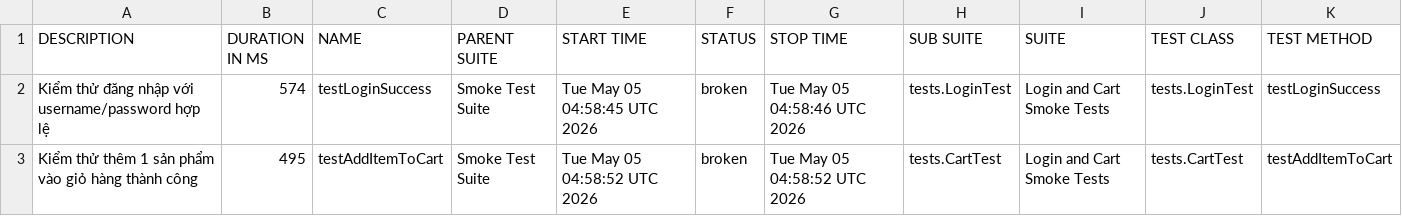
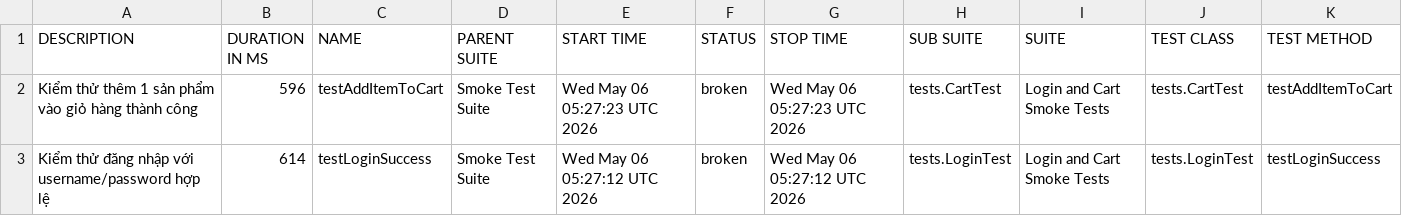
Before and after one commit to binhnguyen1406/bt_buoi11, a CSV file: data/suites.csv, drawn as a sheet.

```diff
--- a/data/suites.csv
+++ b/data/suites.csv
@@ -1,3 +1,3 @@
 "DESCRIPTION","DURATION IN MS","NAME","PARENT SUITE","START TIME","STATUS","STOP TIME","SUB SUITE","SUITE","TEST CLASS","TEST METHOD"
-"Kiểm thử đăng nhập với username/password hợp lệ","574","testLoginSuccess","Smoke Test Suite","Tue May 05 04:58:45 UTC 2026","broken","Tue May 05 04:58:46 UTC 2026","tests.LoginTest","Login and Cart Smoke Tests","tests.LoginTest","testLoginSuccess"
-"Kiểm thử thêm 1 sản phẩm vào giỏ hàng thành công","495","testAddItemToCart","Smoke Test Suite","Tue May 05 04:58:52 UTC 2026","broken","Tue May 05 04:58:52 UTC 2026","tests.CartTest","Login and Cart Smoke Tests","tests.CartTest","testAddItemToCart"
+"Kiểm thử thêm 1 sản phẩm vào giỏ hàng thành công","596","testAddItemToCart","Smoke Test Suite","Wed May 06 05:27:23 UTC 2026","broken","Wed May 06 05:27:23 UTC 2026","tests.CartTest","Login and Cart Smoke Tests","tests.CartTest","testAddItemToCart"
+"Kiểm thử đăng nhập với username/password hợp lệ","614","testLoginSuccess","Smoke Test Suite","Wed May 06 05:27:12 UTC 2026","broken","Wed May 06 05:27:12 UTC 2026","tests.LoginTest","Login and Cart Smoke Tests","tests.LoginTest","testLoginSuccess"
```
Also changed, not shown: 43 other files.
